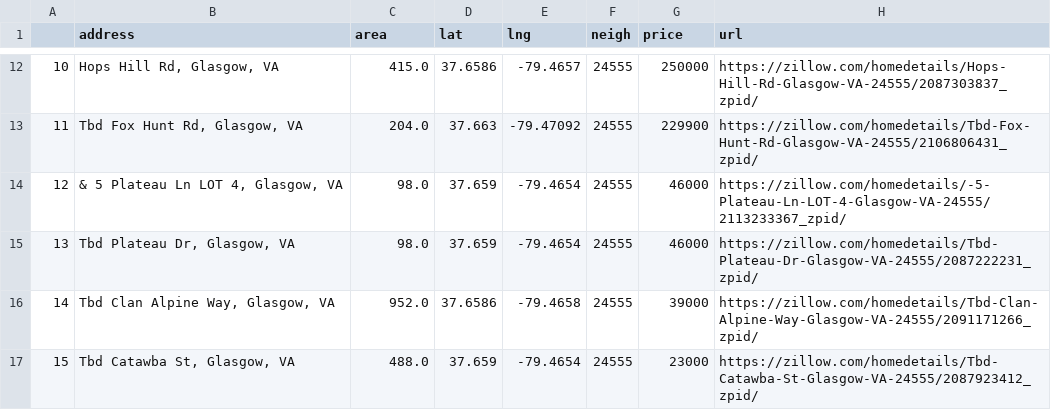
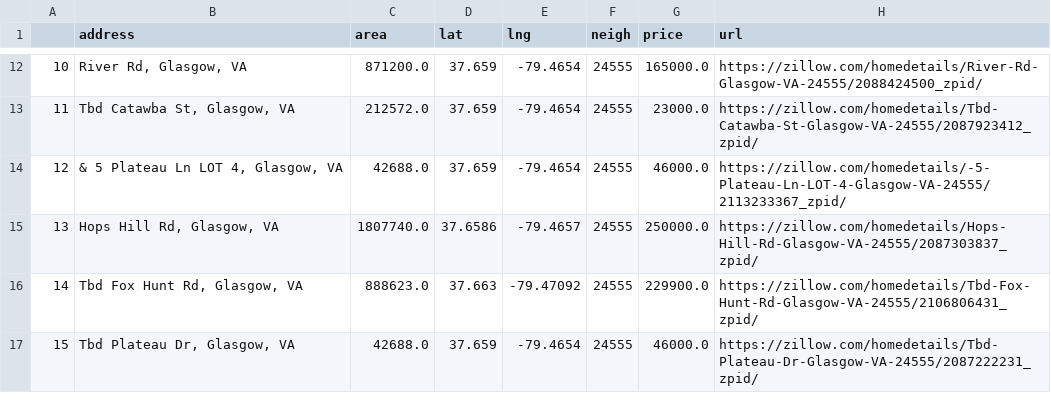
Before and after one commit to zakariaelh/lots-scraper, a CSV file: downloaded_data/d_lots.csv, drawn as a sheet; only a part is shown, gaps mark what is left out; the diff covers the shown part only.

```diff
--- a/downloaded_data/d_lots.csv
+++ b/downloaded_data/d_lots.csv
@@ -12,6 +12,6 @@
-10,"Hops Hill Rd, Glasgow, VA",415.0,37.6586,-79.4657,24555,250000,https://zillow.com/homedetails/Hops-Hill-Rd-Glasgow-VA-24555/2087303837_zpid/
-11,"Tbd Fox Hunt Rd, Glasgow, VA",204.0,37.663,-79.47092,24555,229900,https://zillow.com/homedetails/Tbd-Fox-Hunt-Rd-Glasgow-VA-24555/2106806431_zpid/
-12,"& 5 Plateau Ln LOT 4, Glasgow, VA",98.0,37.659,-79.4654,24555,46000,https://zillow.com/homedetails/-5-Plateau-Ln-LOT-4-Glasgow-VA-24555/2113233367_zpid/
-13,"Tbd Plateau Dr, Glasgow, VA",98.0,37.659,-79.4654,24555,46000,https://zillow.com/homedetails/Tbd-Plateau-Dr-Glasgow-VA-24555/2087222231_zpid/
-14,"Tbd Clan Alpine Way, Glasgow, VA",952.0,37.6586,-79.4658,24555,39000,https://zillow.com/homedetails/Tbd-Clan-Alpine-Way-Glasgow-VA-24555/2091171266_zpid/
-15,"Tbd Catawba St, Glasgow, VA",488.0,37.659,-79.4654,24555,23000,https://zillow.com/homedetails/Tbd-Catawba-St-Glasgow-VA-24555/2087923412_zpid/
+10,"River Rd, Glasgow, VA",871200.0,37.659,-79.4654,24555,165000.0,https://zillow.com/homedetails/River-Rd-Glasgow-VA-24555/2088424500_zpid/
+11,"Tbd Catawba St, Glasgow, VA",212572.0,37.659,-79.4654,24555,23000.0,https://zillow.com/homedetails/Tbd-Catawba-St-Glasgow-VA-24555/2087923412_zpid/
+12,"& 5 Plateau Ln LOT 4, Glasgow, VA",42688.0,37.659,-79.4654,24555,46000.0,https://zillow.com/homedetails/-5-Plateau-Ln-LOT-4-Glasgow-VA-24555/2113233367_zpid/
+13,"Hops Hill Rd, Glasgow, VA",1807740.0,37.6586,-79.4657,24555,250000.0,https://zillow.com/homedetails/Hops-Hill-Rd-Glasgow-VA-24555/2087303837_zpid/
+14,"Tbd Fox Hunt Rd, Glasgow, VA",888623.0,37.663,-79.47092,24555,229900.0,https://zillow.com/homedetails/Tbd-Fox-Hunt-Rd-Glasgow-VA-24555/2106806431_zpid/
+15,"Tbd Plateau Dr, Glasgow, VA",42688.0,37.659,-79.4654,24555,46000.0,https://zillow.com/homedetails/Tbd-Plateau-Dr-Glasgow-VA-24555/2087222231_zpid/
```
Also changed, not shown: 58 edited cells elsewhere in this file, downloaded_data/d_houses.csv, downloaded_data/d_lots_filtered.csv, 2 other files.
